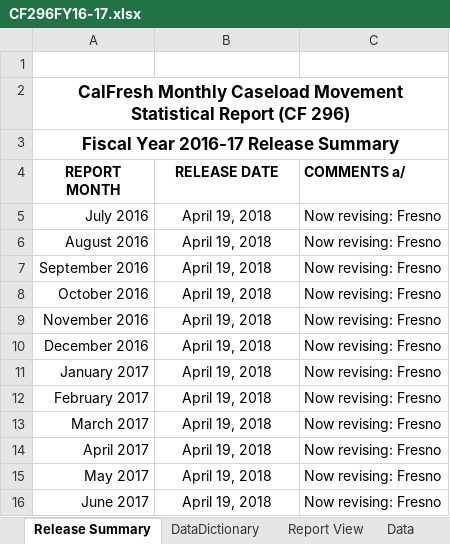
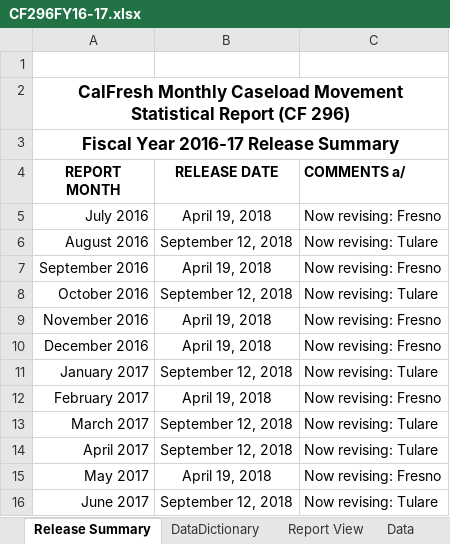
Before and after one commit to eday1632/calfresh, an Excel workbook: data/tbl_cf296/xlsx/CF296FY16-17.xlsx, sheet Release Summary, drawn as a sheet; values as stored, in another font and other column widths than the file's, no borders; conditional formats and table styles not drawn; the diff names each change by its address in the sheet, - before the commit and + after, or states it on an @@ line.

```diff
--- a/data/tbl_cf296/xlsx/CF296FY16-17.xlsx (sheet Release Summary)
+++ b/data/tbl_cf296/xlsx/CF296FY16-17.xlsx (sheet Release Summary)
-B6 (RELEASE DATE): April 19, 2018
+B6 (RELEASE DATE): September 12, 2018
-C6 (COMMENTS a/): Now revising: Fresno
+C6 (COMMENTS a/): Now revising: Tulare
-B8 (RELEASE DATE): April 19, 2018
+B8 (RELEASE DATE): September 12, 2018
-C8 (COMMENTS a/): Now revising: Fresno
+C8 (COMMENTS a/): Now revising: Tulare
-B11 (RELEASE DATE): April 19, 2018
+B11 (RELEASE DATE): September 12, 2018
-C11 (COMMENTS a/): Now revising: Fresno
+C11 (COMMENTS a/): Now revising: Tulare
-B13:B14 (RELEASE DATE): April 19, 2018
+B13:B14 (RELEASE DATE): September 12, 2018
-C13:C14 (COMMENTS a/): Now revising: Fresno
+C13:C14 (COMMENTS a/): Now revising: Tulare
-B16 (RELEASE DATE): April 19, 2018
+B16 (RELEASE DATE): September 12, 2018
-C16 (COMMENTS a/): Now revising: Fresno
+C16 (COMMENTS a/): Now revising: Tulare
```
Also changed, not shown: sheet Data, sheet Report View, data/tbl_cf296/xlsx/CF296FY17-18.xlsx, 16 other files.
